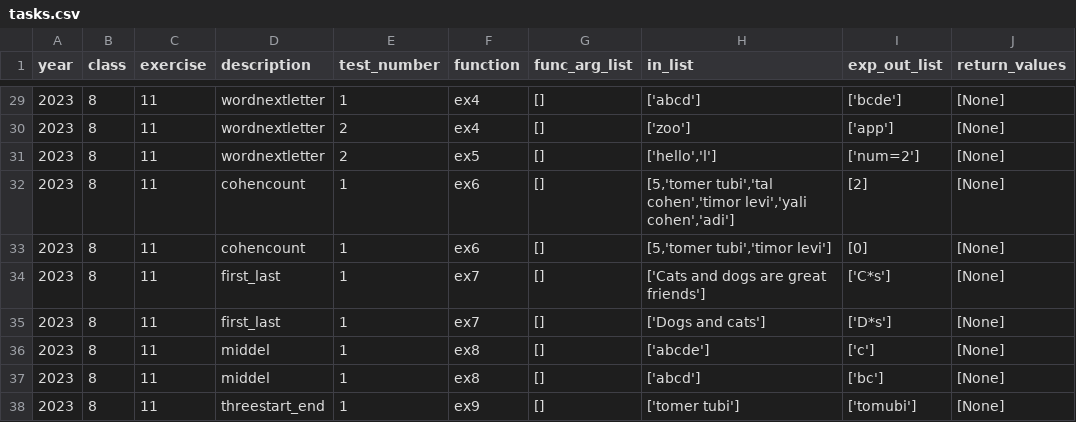
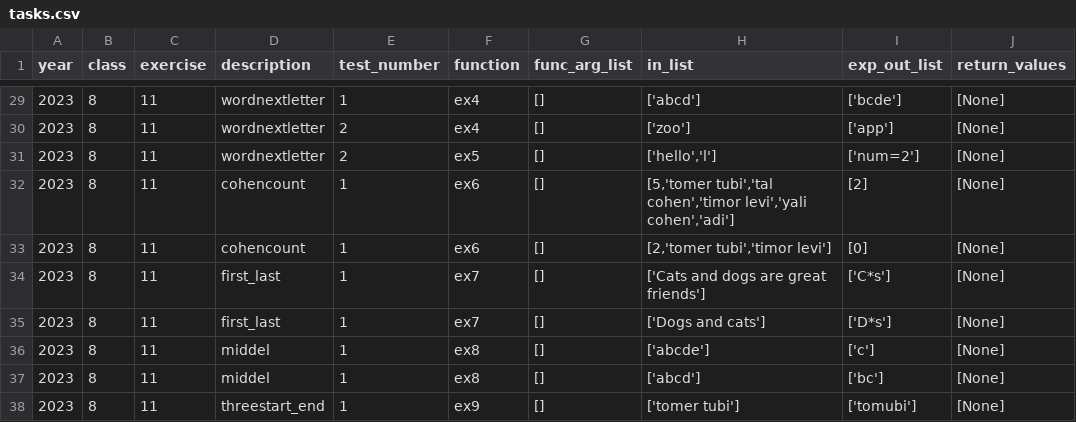
Before and after one commit to RabinSchool/auto_grading, a CSV file: tasks.csv, drawn as a sheet; only a part is shown, gaps mark what is left out.

Commit message:
Update tasks.csv

```diff
--- a/tasks.csv
+++ b/tasks.csv
@@ -32,3 +32,3 @@ year,class,exercise,description,test_number,function,func_arg_list,in_list,exp_o
 2023,8,11,"cohencount",1,ex6,"[]","[5,'tomer tubi','tal cohen','timor levi','yali cohen','adi']","[2]","[None]"
-2023,8,11,"cohencount",1,ex6,"[]","[5,'tomer tubi','timor levi']","[0]","[None]"
+2023,8,11,"cohencount",1,ex6,"[]","[2,'tomer tubi','timor levi']","[0]","[None]"
 2023,8,11,"first_last",1,ex7,"[]","['Cats and dogs are great friends']","['C*s']","[None]"
```
